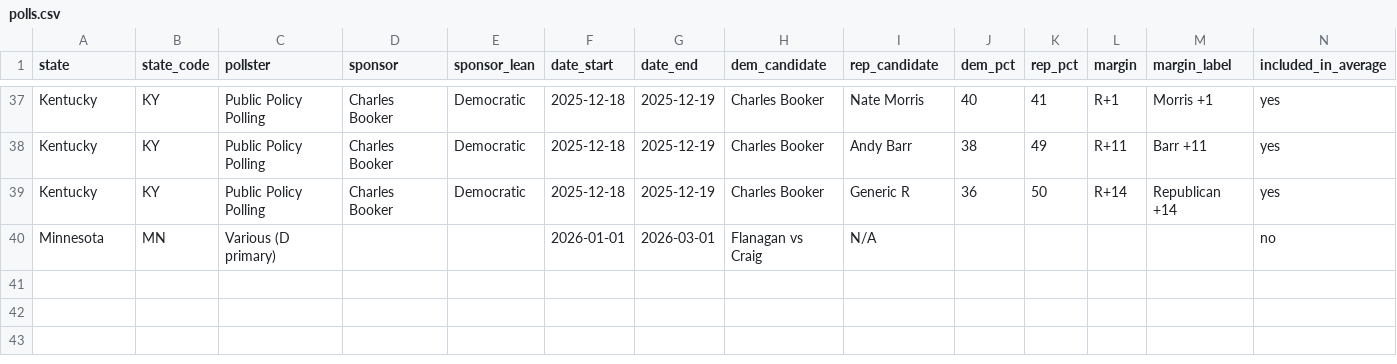
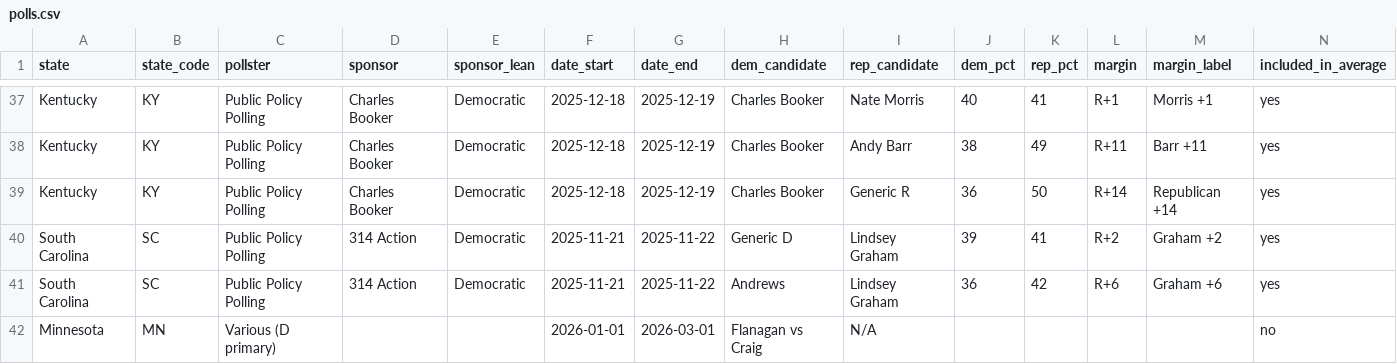
Before and after one commit to eddievanbogaert/election-forecast, a CSV file: backend/app/data/polls.csv, drawn as a sheet; only a part is shown, gaps mark what is left out; rows hold the shown columns only; the diff names each change by its address in the sheet, - before the commit and + after, or states it on an @@ line.

```diff
--- a/backend/app/data/polls.csv
+++ b/backend/app/data/polls.csv
+row 40: South Carolina | SC | Public Policy Polling | 314 Action | Democratic | 2025-11-21 | 2025-11-22 | Generic D | Lindsey Graham | 39 | 41 | R+2 | Graham +2 | yes
+row 41: South Carolina | SC | Public Policy Polling | 314 Action | Democratic | 2025-11-21 | 2025-11-22 | Andrews | Lindsey Graham | 36 | 42 | R+6 | Graham +6 | yes
```
Also changed, not shown: 2 other files.
